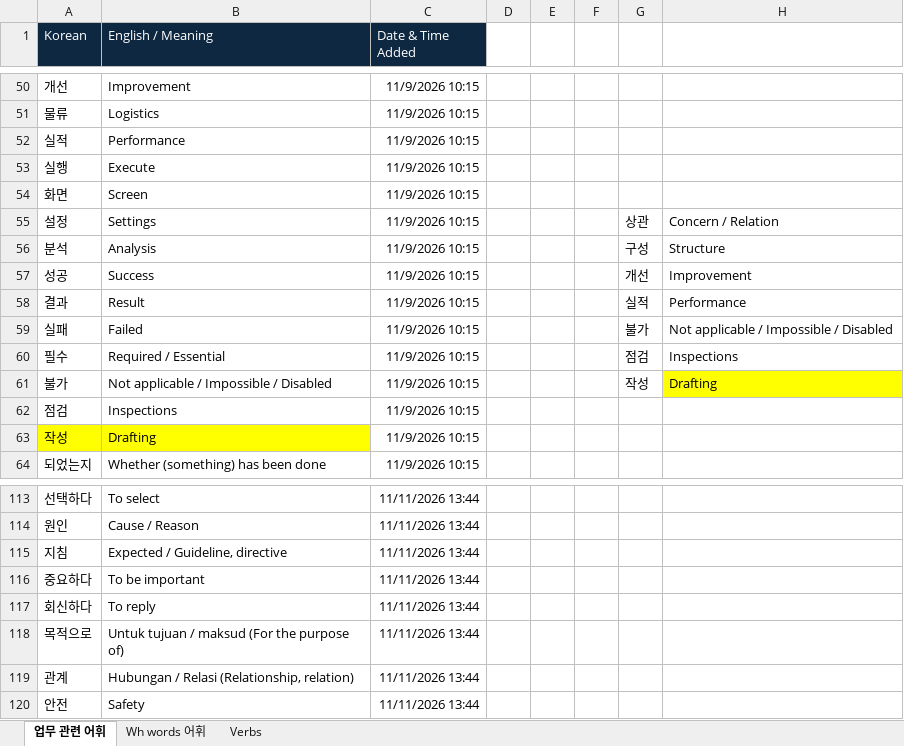
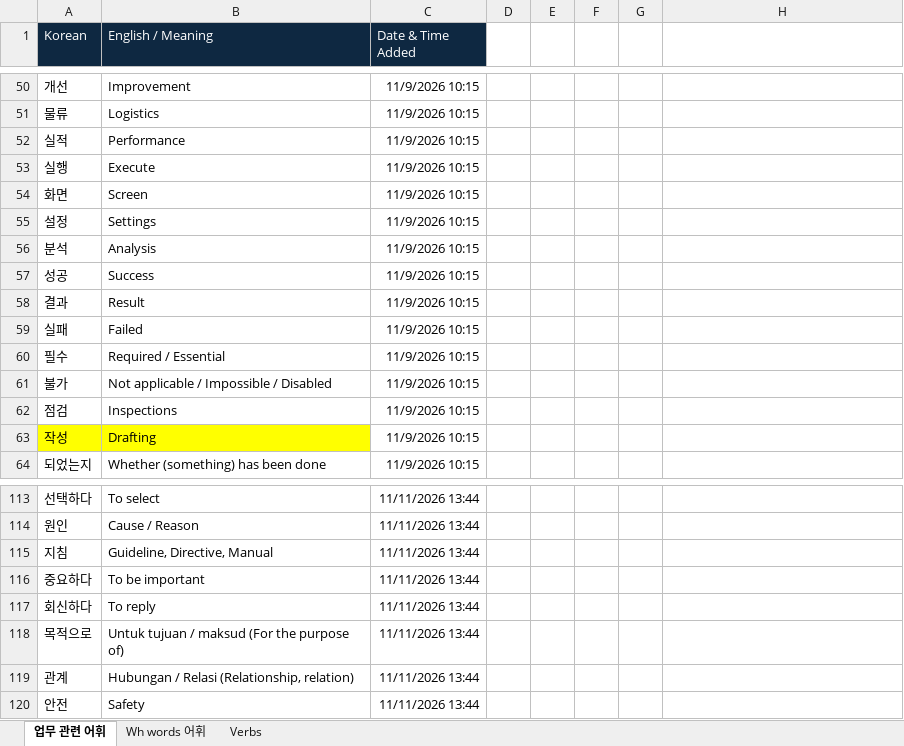
Before and after one commit to faizrahmadani/vocabulary-drilling, an Excel workbook: 한국어 어휘.xlsx, sheet 업무 관련 어휘, drawn as a sheet; only a part is shown, gaps mark what is left out; values as stored, in another font and other column widths than the file's, no borders; the diff names each change by its address in the sheet, - before the commit and + after, or states it on an @@ line.

```diff
--- a/한국어 어휘.xlsx (sheet 업무 관련 어휘)
+++ b/한국어 어휘.xlsx (sheet 업무 관련 어휘)
-G55: 상관
+G55: (empty)
-H55: Concern / Relation
+H55: (empty)
-G56: 구성
+G56: (empty)
-H56: Structure
+H56: (empty)
-G57: 개선
+G57: (empty)
-H57: Improvement
+H57: (empty)
-G58: 실적
+G58: (empty)
-H58: Performance
+H58: (empty)
-G59: 불가
+G59: (empty)
-H59: Not applicable / Impossible / Disabled
+H59: (empty)
-G60: 점검
+G60: (empty)
-H60: Inspections
+H60: (empty)
-G61: 작성
+G61: (empty)
-H61: Drafting
+H61: (empty)
-H61 fill: #FFFF00
+H61 fill: none
-B115 (English / Meaning): Expected / Guideline, directive
+B115 (English / Meaning): Guideline, Directive, Manual
```
Also changed, not shown: 5 other files.
